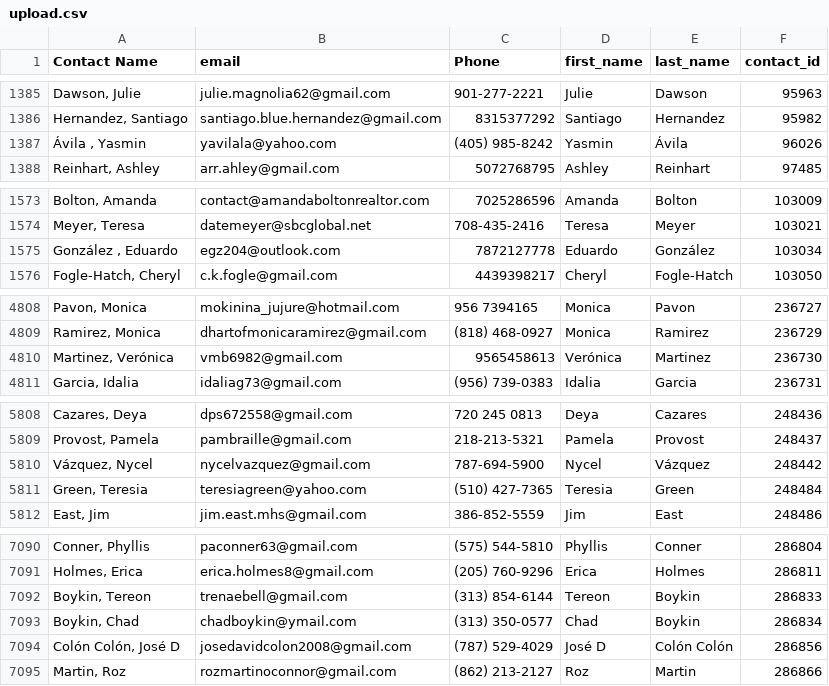
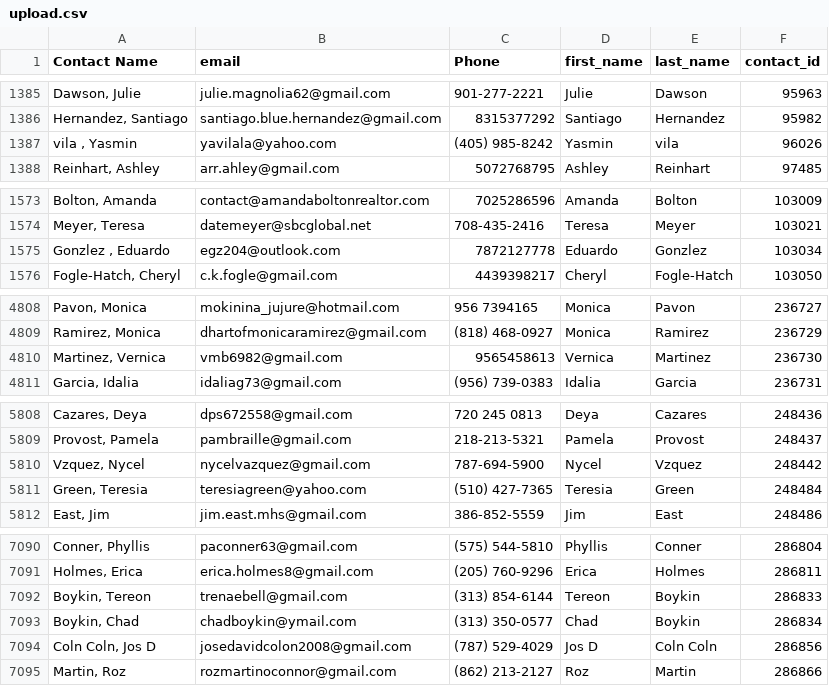
Before and after one commit to Sophie-Girl/nfb_user_portal, a CSV file: src/csv/upload.csv, drawn as a sheet; only a part is shown, gaps mark what is left out; the diff covers the shown part only; the diff names each change by its address in the sheet, - before the commit and + after, or states it on an @@ line.

```diff
--- a/src/csv/upload.csv
+++ b/src/csv/upload.csv
-A1387 (Contact Name): Ávila , Yasmin
+A1387 (Contact Name): vila , Yasmin
-E1387 (last_name): Ávila
+E1387 (last_name): vila
-A1575 (Contact Name): González , Eduardo
+A1575 (Contact Name): Gonzlez , Eduardo
-E1575 (last_name): González
+E1575 (last_name): Gonzlez
-A4810 (Contact Name): Martinez, Verónica
+A4810 (Contact Name): Martinez, Vernica
-D4810 (first_name): Verónica
+D4810 (first_name): Vernica
-A5810 (Contact Name): Vázquez, Nycel
+A5810 (Contact Name): Vzquez, Nycel
-E5810 (last_name): Vázquez
+E5810 (last_name): Vzquez
-A7094 (Contact Name): Colón Colón, José D
+A7094 (Contact Name): Coln Coln, Jos D
-D7094 (first_name): José D
+D7094 (first_name): Jos D
-E7094 (last_name): Colón Colón
+E7094 (last_name): Coln Coln
```
Also changed, not shown: 76 edited cells elsewhere in this file, 1 other file.
